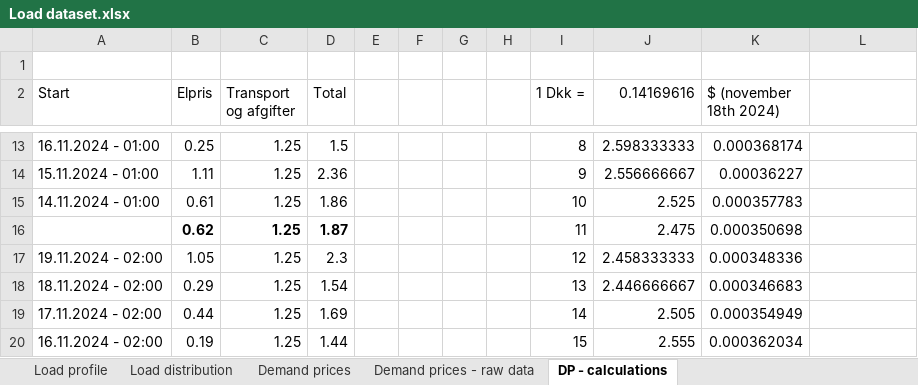
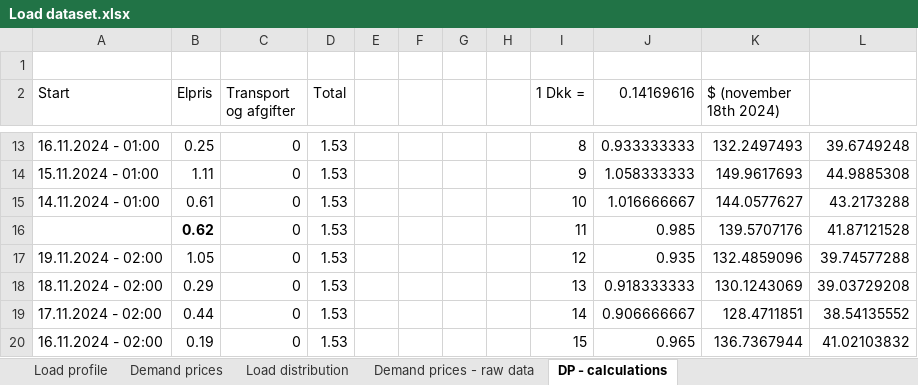
Before and after one commit to martabresco/optimization_code, an Excel workbook: Load dataset.xlsx, sheet DP - calculations, drawn as a sheet; only a part is shown, gaps mark what is left out; values as stored, in another font and other column widths than the file's, no borders; removed rows and columns are numbered as before the commit, all else as after; the diff covers the shown part only; the diff names each change by its address in the sheet, - before the commit and + after, or states it on an @@ line.

Commit message:
change in prices

```diff
--- a/Load dataset.xlsx (sheet DP - calculations)
+++ b/Load dataset.xlsx (sheet DP - calculations)
@@ sheet tab order changed: Load profile | Demand prices | Load distribution | Demand prices - raw data | DP - calculations @@
-C13:C15 (Transport og afgifter): 1.25
+C13:C15 (Transport og afgifter): 0
-D13 (Total): 1.5
+D13 (Total): 1.53
-J13 (0.14169616): 2.598333333
+J13 (0.14169616): 0.933333333
-K13 ($ (november 18th 2024)): 0.000368174
+K13 ($ (november 18th 2024)): 132.2497493
-L13: (empty)
+L13: 39.6749248
-D14 (Total): 2.36
+D14 (Total): 1.53
-J14 (0.14169616): 2.556666667
+J14 (0.14169616): 1.058333333
-K14 ($ (november 18th 2024)): 0.00036227
+K14 ($ (november 18th 2024)): 149.9617693
-L14: (empty)
+L14: 44.9885308
-D15 (Total): 1.86
+D15 (Total): 1.53
-J15 (0.14169616): 2.525
+J15 (0.14169616): 1.016666667
-K15 ($ (november 18th 2024)): 0.000357783
+K15 ($ (november 18th 2024)): 144.0577627
-L15: (empty)
+L15: 43.2173288
-row 16:  | 0.62 | 1.25 | 1.87 |  |  |  |  | 11 | 2.475 | 0.000350698
+row 16:  | 0.62 | 0 | 1.53 |  |  |  |  | 11 | 0.985 | 139.5707176 | 41.87121528
-C17:C20 (Transport og afgifter): 1.25
+C17:C20 (Transport og afgifter): 0
-D17 (Total): 2.3
+D17 (Total): 1.53
-J17 (0.14169616): 2.458333333
+J17 (0.14169616): 0.935
-K17 ($ (november 18th 2024)): 0.000348336
+K17 ($ (november 18th 2024)): 132.4859096
-L17: (empty)
+L17: 39.74577288
-D18 (Total): 1.54
+D18 (Total): 1.53
-J18 (0.14169616): 2.446666667
+J18 (0.14169616): 0.918333333
-K18 ($ (november 18th 2024)): 0.000346683
+K18 ($ (november 18th 2024)): 130.1243069
-L18: (empty)
+L18: 39.03729208
-D19 (Total): 1.69
+D19 (Total): 1.53
-J19 (0.14169616): 2.505
+J19 (0.14169616): 0.906666667
-K19 ($ (november 18th 2024)): 0.000354949
+K19 ($ (november 18th 2024)): 128.4711851
-L19: (empty)
+L19: 38.54135552
-D20 (Total): 1.44
+D20 (Total): 1.53
-J20 (0.14169616): 2.555
+J20 (0.14169616): 0.965
-K20 ($ (november 18th 2024)): 0.000362034
+K20 ($ (november 18th 2024)): 136.7367944
-L20: (empty)
+L20: 41.02103832
```
Also changed, not shown: 23 added rows, 23 removed rows and 311 edited cells elsewhere in this sheet, sheet Demand prices.
